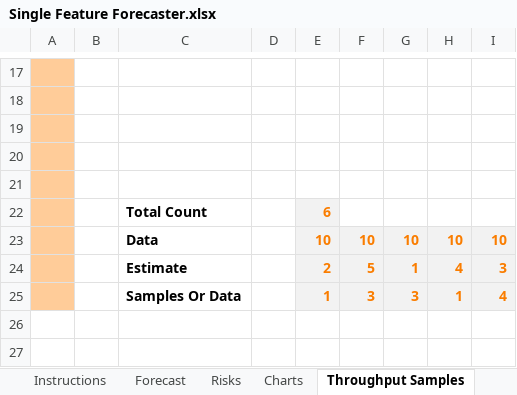
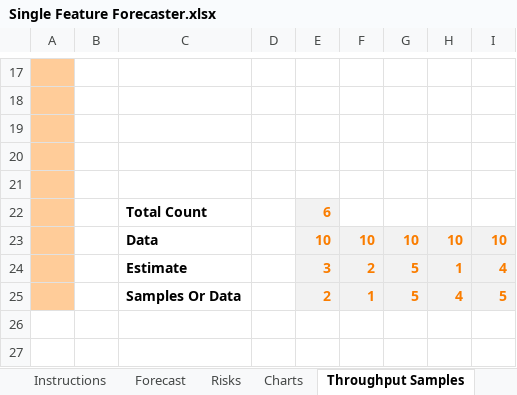
Before and after one commit to FocusedObjective/FocusedObjective.Resources, an Excel workbook: Spreadsheets/Single Feature Forecaster.xlsx, sheet Throughput Samples, drawn as a sheet; only a part is shown, gaps mark what is left out; values as stored, in another font and other column widths than the file's, no borders; charts and pictures not drawn; removed rows and columns are numbered as before the commit, all else as after; the diff names each change by its address in the sheet, - before the commit and + after, or states it on an @@ line.

```diff
--- a/Spreadsheets/Single Feature Forecaster.xlsx (sheet Throughput Samples)
+++ b/Spreadsheets/Single Feature Forecaster.xlsx (sheet Throughput Samples)
-row 24:  |  | Estimate |  | 2 | 5 | 1 | 4 | 3
-row 25:  |  | Samples Or Data |  | 1 | 3 | 3 | 1 | 4
+row 24:  |  | Estimate |  | 3 | 2 | 5 | 1 | 4
+row 25:  |  | Samples Or Data |  | 2 | 1 | 5 | 4 | 5
```
Also changed, not shown: sheet Charts, sheet Forecast, formulas that keep their value, charts or pictures, Spreadsheets/Capability Matrix.xlsx, Spreadsheets/Cost of Delay Prioritization Calculator.xlsx, 5 other files.
